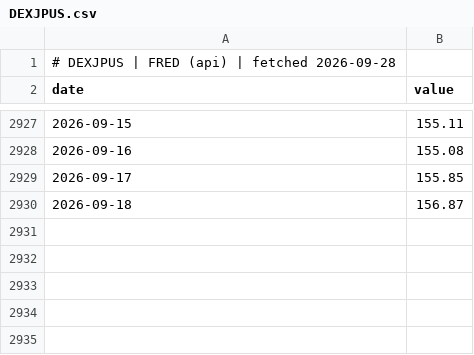
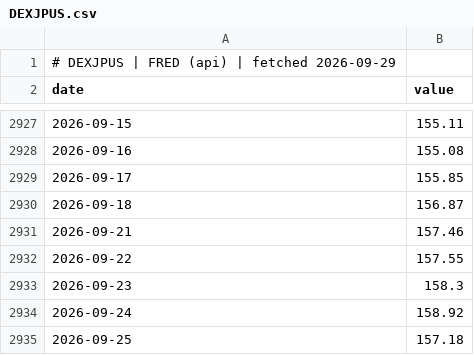
Before and after one commit to GunDamnBoy/chart-of-the-day, a CSV file: data/series/DEXJPUS.csv, drawn as a sheet; only a part is shown, gaps mark what is left out.

```diff
--- a/data/series/DEXJPUS.csv
+++ b/data/series/DEXJPUS.csv
@@ -1,2 +1,2 @@
-# DEXJPUS | FRED (api) | fetched 2026-09-28
+# DEXJPUS | FRED (api) | fetched 2026-09-29
 date,value
@@ -2930 +2930,6 @@ date,value
 2026-09-18,156.87
+2026-09-21,157.46
+2026-09-22,157.55
+2026-09-23,158.3
+2026-09-24,158.92
+2026-09-25,157.18
```
Also changed, not shown: data/series/8035.T.csv, data/series/DTWEXBGS.csv, 56 other files.
